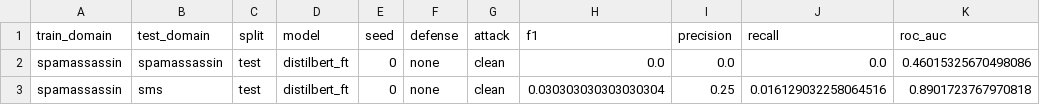
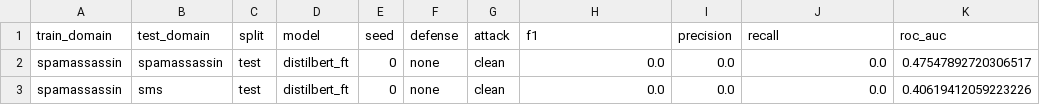
Before and after one commit to georgekingsman/Risky-text-detection-spam-phish-fraud-like-, a CSV file: results/nn_distilbert_spam_train.csv, drawn as a sheet.

```diff
--- a/results/nn_distilbert_spam_train.csv
+++ b/results/nn_distilbert_spam_train.csv
@@ -1,3 +1,3 @@
 train_domain,test_domain,split,model,seed,defense,attack,f1,precision,recall,roc_auc
-spamassassin,spamassassin,test,distilbert_ft,0,none,clean,0.0,0.0,0.0,0.46015325670498086
-spamassassin,sms,test,distilbert_ft,0,none,clean,0.030303030303030304,0.25,0.016129032258064516,0.8901723767970818
+spamassassin,spamassassin,test,distilbert_ft,0,none,clean,0.0,0.0,0.0,0.47547892720306517
+spamassassin,sms,test,distilbert_ft,0,none,clean,0.0,0.0,0.0,0.40619412059223226
```
Also changed, not shown: results/cross_domain_table_dedup.csv, results/nn_distilbert_sms_train.csv, 8 other files.
